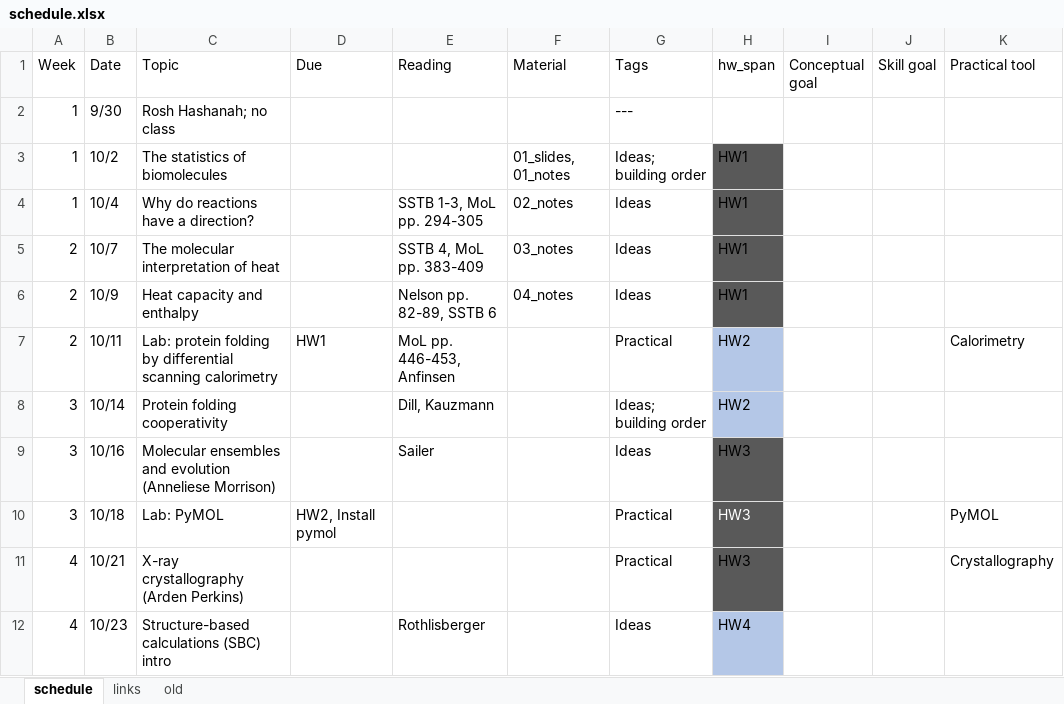
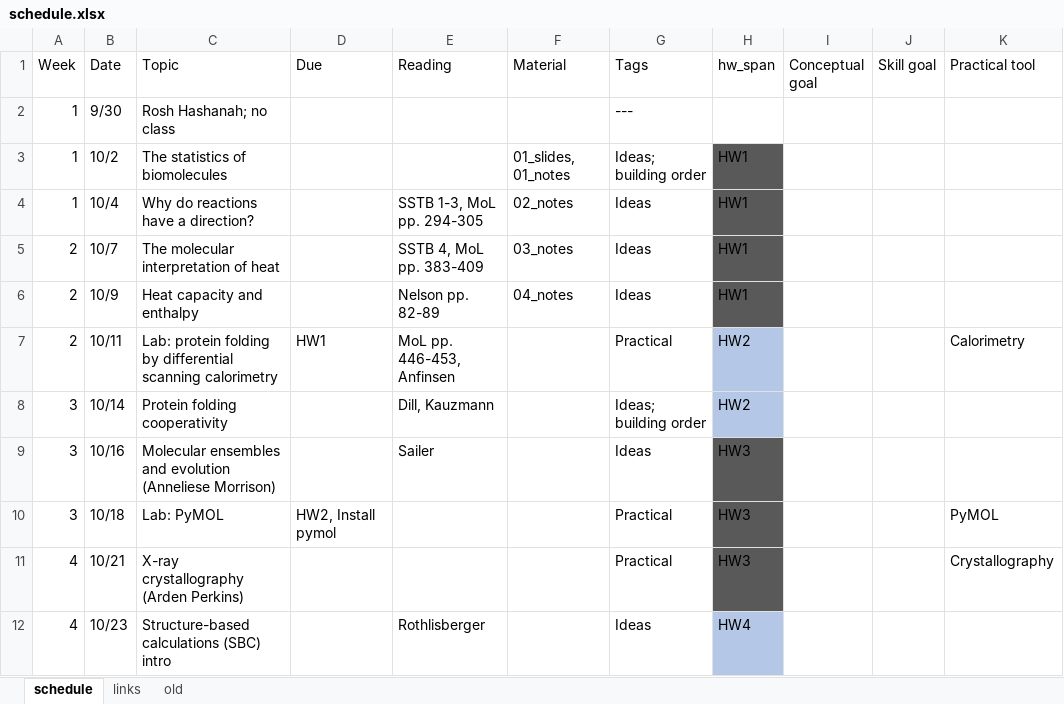
Before and after one commit to harmsm/physical-biochemistry, an Excel workbook: dev/schedule.xlsx, sheet schedule, drawn as a sheet; only a part is shown; values as stored, in another font and other column widths than the file's, no borders; the diff names each change by its address in the sheet, - before the commit and + after, or states it on an @@ line.

```diff
--- a/dev/schedule.xlsx (sheet schedule)
+++ b/dev/schedule.xlsx (sheet schedule)
-E6 (Reading): Nelson pp. 82-89, SSTB 6
+E6 (Reading): Nelson pp. 82-89
-H10 text colour: #FFFFFF
+H10 text colour: black
```
Also changed, not shown: 6 other files.
